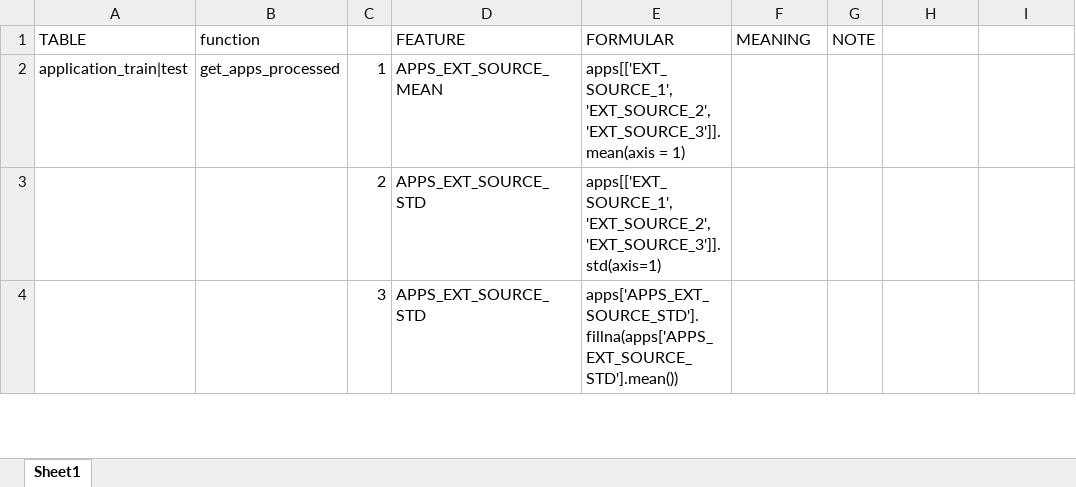
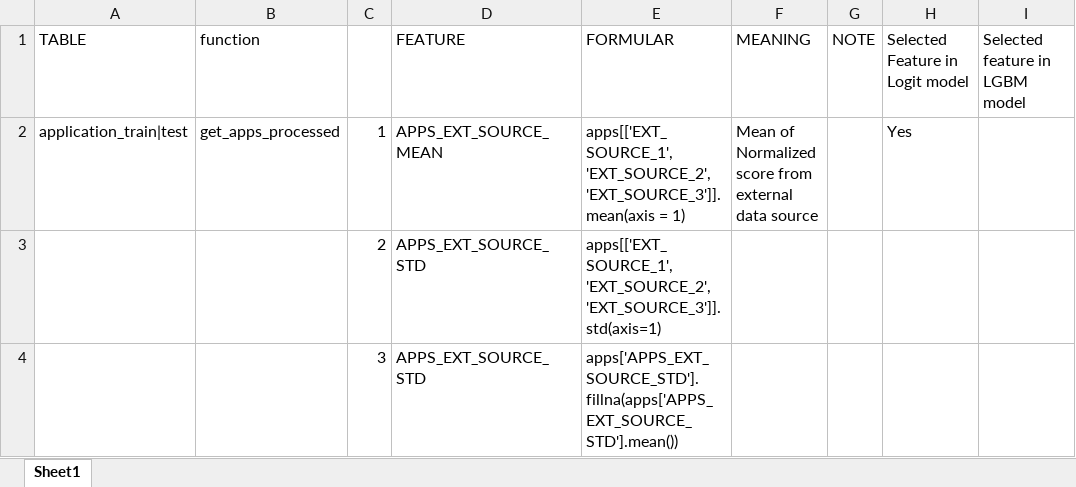
Before and after one commit to minhanh1135/HomeCreditDefaultRisk, an Excel workbook: DataPreparation/Variables_description.xlsx, sheet Sheet1, drawn as a sheet; only a part is shown; values as stored, in another font and other column widths than the file's, no borders; conditional formats not drawn; the diff covers the shown part only; the diff names each change by its address in the sheet, - before the commit and + after, or states it on an @@ line.

```diff
--- a/DataPreparation/Variables_description.xlsx (sheet Sheet1)
+++ b/DataPreparation/Variables_description.xlsx (sheet Sheet1)
-H1: (empty)
+H1: Selected Feature in Logit model
-I1: (empty)
+I1: Selected feature in LGBM model
-F2 (MEANING): (empty)
+F2 (MEANING): Mean of Normalized score from external data source
-H2 (Selected Feature in Logit model): (empty)
+H2 (Selected Feature in Logit model): Yes
```
Also changed, not shown: other rows of this sheet.
